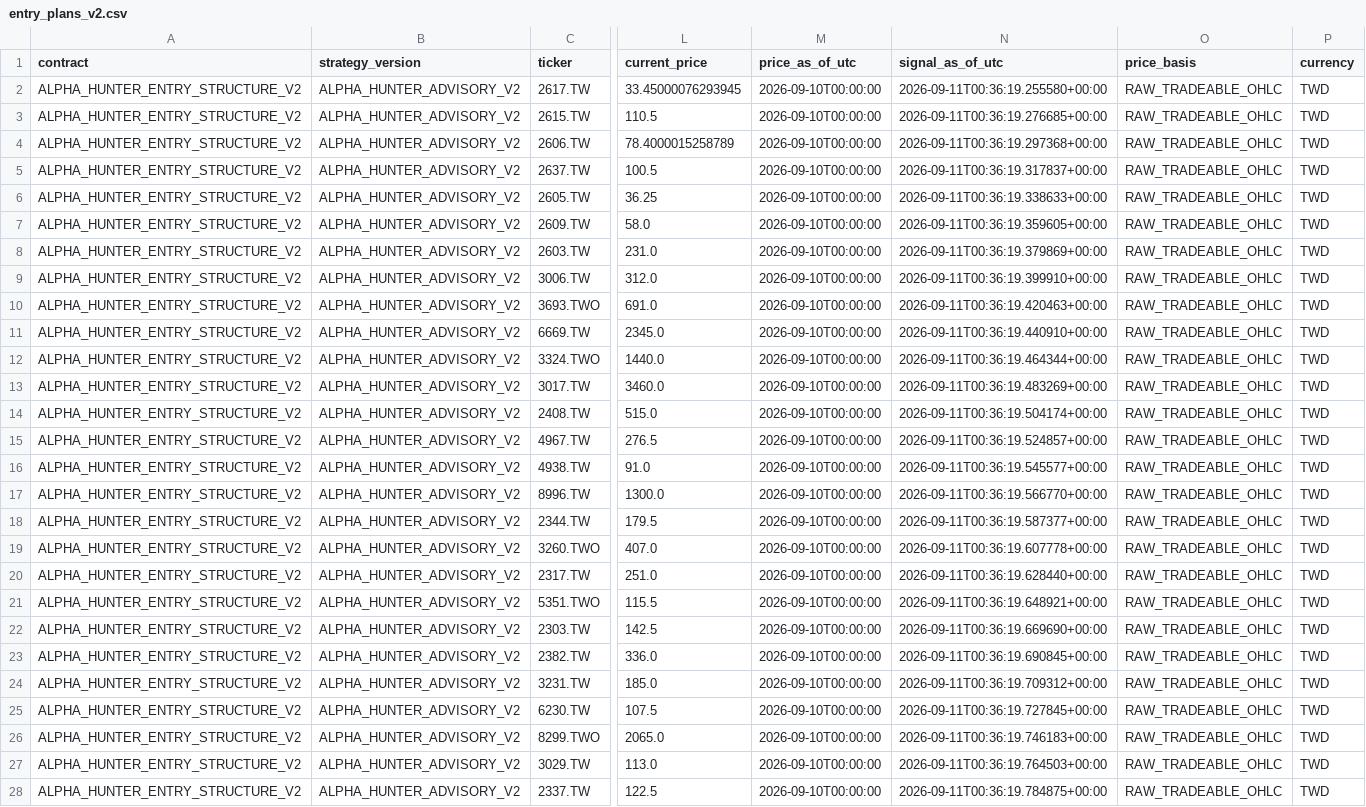
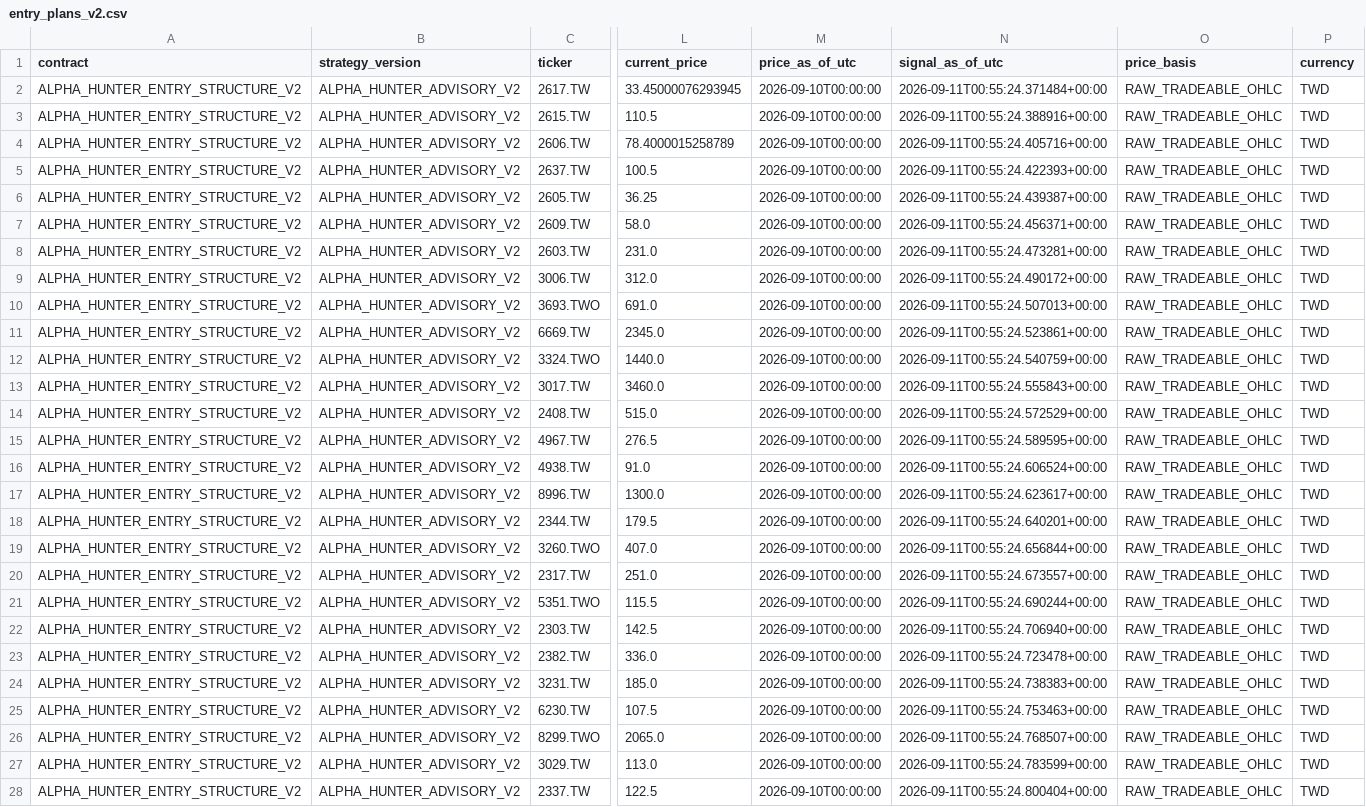
Before and after one commit to pa45251/alpha-hunter-v2, a CSV file: output/entry_plans_v2.csv, drawn as a sheet; only a part is shown, gaps mark what is left out; the diff covers the shown part only; the diff names each change by its address in the sheet, - before the commit and + after, or states it on an @@ line.

```diff
--- a/output/entry_plans_v2.csv
+++ b/output/entry_plans_v2.csv
-N2 (signal_as_of_utc): 2026-09-11T00:36:19.255580+00:00
+N2 (signal_as_of_utc): 2026-09-11T00:55:24.371484+00:00
-N3 (signal_as_of_utc): 2026-09-11T00:36:19.276685+00:00
+N3 (signal_as_of_utc): 2026-09-11T00:55:24.388916+00:00
-N4 (signal_as_of_utc): 2026-09-11T00:36:19.297368+00:00
+N4 (signal_as_of_utc): 2026-09-11T00:55:24.405716+00:00
-N5 (signal_as_of_utc): 2026-09-11T00:36:19.317837+00:00
+N5 (signal_as_of_utc): 2026-09-11T00:55:24.422393+00:00
-N6 (signal_as_of_utc): 2026-09-11T00:36:19.338633+00:00
+N6 (signal_as_of_utc): 2026-09-11T00:55:24.439387+00:00
-N7 (signal_as_of_utc): 2026-09-11T00:36:19.359605+00:00
+N7 (signal_as_of_utc): 2026-09-11T00:55:24.456371+00:00
-N8 (signal_as_of_utc): 2026-09-11T00:36:19.379869+00:00
+N8 (signal_as_of_utc): 2026-09-11T00:55:24.473281+00:00
-N9 (signal_as_of_utc): 2026-09-11T00:36:19.399910+00:00
+N9 (signal_as_of_utc): 2026-09-11T00:55:24.490172+00:00
-N10 (signal_as_of_utc): 2026-09-11T00:36:19.420463+00:00
+N10 (signal_as_of_utc): 2026-09-11T00:55:24.507013+00:00
-N11 (signal_as_of_utc): 2026-09-11T00:36:19.440910+00:00
+N11 (signal_as_of_utc): 2026-09-11T00:55:24.523861+00:00
-N12 (signal_as_of_utc): 2026-09-11T00:36:19.464344+00:00
+N12 (signal_as_of_utc): 2026-09-11T00:55:24.540759+00:00
-N13 (signal_as_of_utc): 2026-09-11T00:36:19.483269+00:00
+N13 (signal_as_of_utc): 2026-09-11T00:55:24.555843+00:00
-N14 (signal_as_of_utc): 2026-09-11T00:36:19.504174+00:00
+N14 (signal_as_of_utc): 2026-09-11T00:55:24.572529+00:00
-N15 (signal_as_of_utc): 2026-09-11T00:36:19.524857+00:00
+N15 (signal_as_of_utc): 2026-09-11T00:55:24.589595+00:00
-N16 (signal_as_of_utc): 2026-09-11T00:36:19.545577+00:00
+N16 (signal_as_of_utc): 2026-09-11T00:55:24.606524+00:00
-N17 (signal_as_of_utc): 2026-09-11T00:36:19.566770+00:00
+N17 (signal_as_of_utc): 2026-09-11T00:55:24.623617+00:00
-N18 (signal_as_of_utc): 2026-09-11T00:36:19.587377+00:00
+N18 (signal_as_of_utc): 2026-09-11T00:55:24.640201+00:00
-N19 (signal_as_of_utc): 2026-09-11T00:36:19.607778+00:00
+N19 (signal_as_of_utc): 2026-09-11T00:55:24.656844+00:00
-N20 (signal_as_of_utc): 2026-09-11T00:36:19.628440+00:00
+N20 (signal_as_of_utc): 2026-09-11T00:55:24.673557+00:00
-N21 (signal_as_of_utc): 2026-09-11T00:36:19.648921+00:00
+N21 (signal_as_of_utc): 2026-09-11T00:55:24.690244+00:00
-N22 (signal_as_of_utc): 2026-09-11T00:36:19.669690+00:00
+N22 (signal_as_of_utc): 2026-09-11T00:55:24.706940+00:00
-N23 (signal_as_of_utc): 2026-09-11T00:36:19.690845+00:00
+N23 (signal_as_of_utc): 2026-09-11T00:55:24.723478+00:00
-N24 (signal_as_of_utc): 2026-09-11T00:36:19.709312+00:00
+N24 (signal_as_of_utc): 2026-09-11T00:55:24.738383+00:00
-N25 (signal_as_of_utc): 2026-09-11T00:36:19.727845+00:00
+N25 (signal_as_of_utc): 2026-09-11T00:55:24.753463+00:00
-N26 (signal_as_of_utc): 2026-09-11T00:36:19.746183+00:00
+N26 (signal_as_of_utc): 2026-09-11T00:55:24.768507+00:00
-N27 (signal_as_of_utc): 2026-09-11T00:36:19.764503+00:00
+N27 (signal_as_of_utc): 2026-09-11T00:55:24.783599+00:00
-N28 (signal_as_of_utc): 2026-09-11T00:36:19.784875+00:00
+N28 (signal_as_of_utc): 2026-09-11T00:55:24.800404+00:00
```
Also changed, not shown: 15 edited cells elsewhere in this file, 8 other files.
